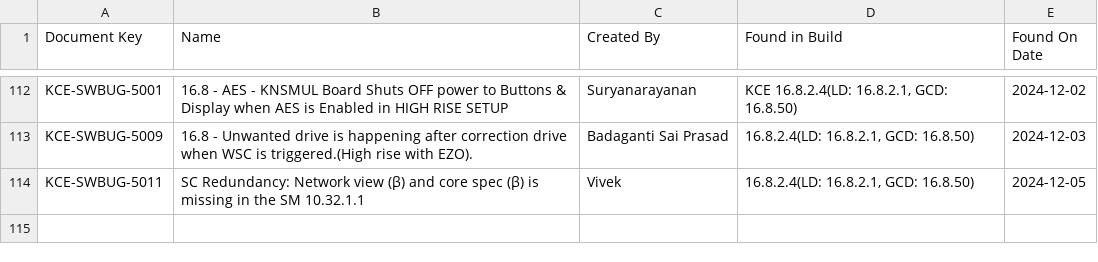
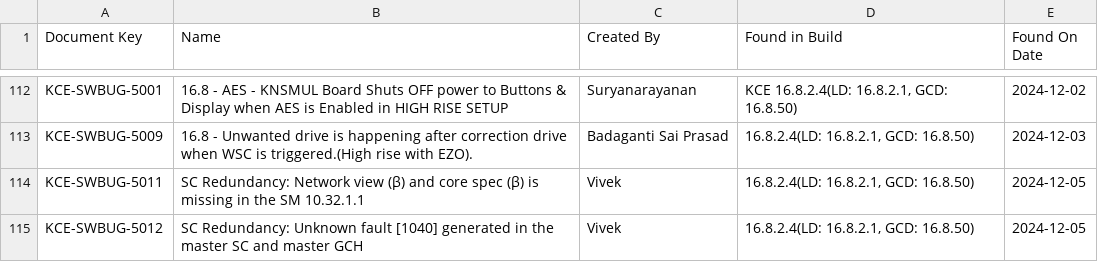
Before and after one commit to DineshGoverthanan/Mission_Possible, a CSV file: defect_data.csv, drawn as a sheet; only a part is shown, gaps mark what is left out.

```diff
--- a/defect_data.csv
+++ b/defect_data.csv
@@ -114 +114,2 @@ KCE-SWBUG-5009,16.8 - Unwanted drive is happening after correction drive when WS
 KCE-SWBUG-5011,SC Redundancy: Network view (β) and core spec (β) is missing in the SM 10.32.1.1,Vivek,"16.8.2.4(LD: 16.8.2.1, GCD: 16.8.50)",2024-12-05
+KCE-SWBUG-5012,SC Redundancy: Unknown fault [1040] generated in the master SC and master GCH ,Vivek,"16.8.2.4(LD: 16.8.2.1, GCD: 16.8.50)",2024-12-05
```
Also changed, not shown: kp_data.csv, 1 other file.
